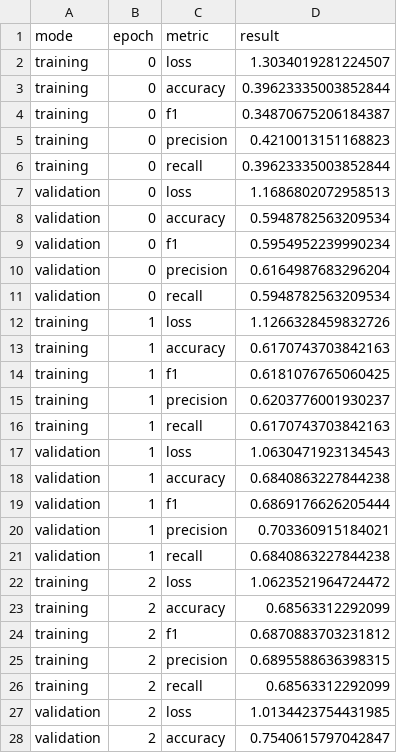
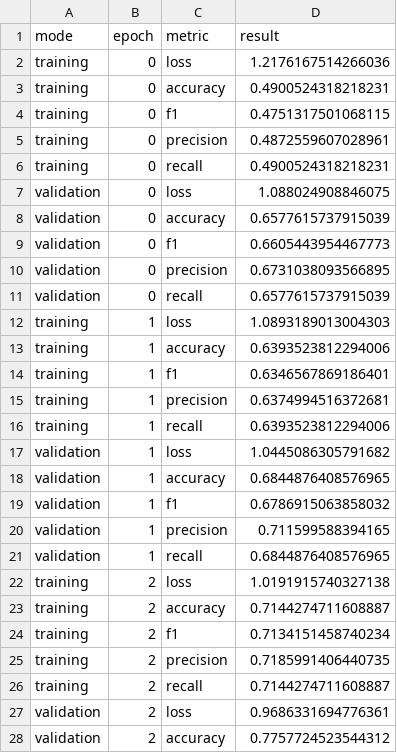
Before and after one commit to AngieS23/butterfly_classificator, a CSV file: results/epoch_metrics.csv, drawn as a sheet; only a part is shown; the diff covers the shown part only.

Commit message:
More balanced results ~85%
Co-authored-by: Angie <AngieS23@users.noreply.github.com>

```diff
--- a/results/epoch_metrics.csv
+++ b/results/epoch_metrics.csv
@@ -1,28 +1,28 @@
 mode,epoch,metric,result
-training,0,loss,1.3034019281224507
-training,0,accuracy,0.39623335003852844
-training,0,f1,0.34870675206184387
-training,0,precision,0.4210013151168823
-training,0,recall,0.39623335003852844
-validation,0,loss,1.1686802072958513
-validation,0,accuracy,0.5948782563209534
-validation,0,f1,0.5954952239990234
-validation,0,precision,0.6164987683296204
-validation,0,recall,0.5948782563209534
-training,1,loss,1.1266328459832726
-training,1,accuracy,0.6170743703842163
-training,1,f1,0.6181076765060425
-training,1,precision,0.6203776001930237
-training,1,recall,0.6170743703842163
-validation,1,loss,1.0630471923134543
-validation,1,accuracy,0.6840863227844238
-validation,1,f1,0.6869176626205444
-validation,1,precision,0.703360915184021
-validation,1,recall,0.6840863227844238
-training,2,loss,1.0623521964724472
-training,2,accuracy,0.68563312292099
-training,2,f1,0.6870883703231812
-training,2,precision,0.6895588636398315
-training,2,recall,0.68563312292099
-validation,2,loss,1.0134423754431985
-validation,2,accuracy,0.7540615797042847
+training,0,loss,1.2176167514266036
+training,0,accuracy,0.4900524318218231
+training,0,f1,0.4751317501068115
+training,0,precision,0.4872559607028961
+training,0,recall,0.4900524318218231
+validation,0,loss,1.088024908846075
+validation,0,accuracy,0.6577615737915039
+validation,0,f1,0.6605443954467773
+validation,0,precision,0.6731038093566895
+validation,0,recall,0.6577615737915039
+training,1,loss,1.0893189013004303
+training,1,accuracy,0.6393523812294006
+training,1,f1,0.6346567869186401
+training,1,precision,0.6374994516372681
+training,1,recall,0.6393523812294006
+validation,1,loss,1.0445086305791682
+validation,1,accuracy,0.6844876408576965
+validation,1,f1,0.6786915063858032
+validation,1,precision,0.711599588394165
+validation,1,recall,0.6844876408576965
+training,2,loss,1.0191915740327138
+training,2,accuracy,0.7144274711608887
+training,2,f1,0.7134151458740234
+training,2,precision,0.7185991406440735
+training,2,recall,0.7144274711608887
+validation,2,loss,0.9686331694776361
+validation,2,accuracy,0.7757724523544312
```
Also changed, not shown: 173 edited cells elsewhere in this file, 5 other files.
